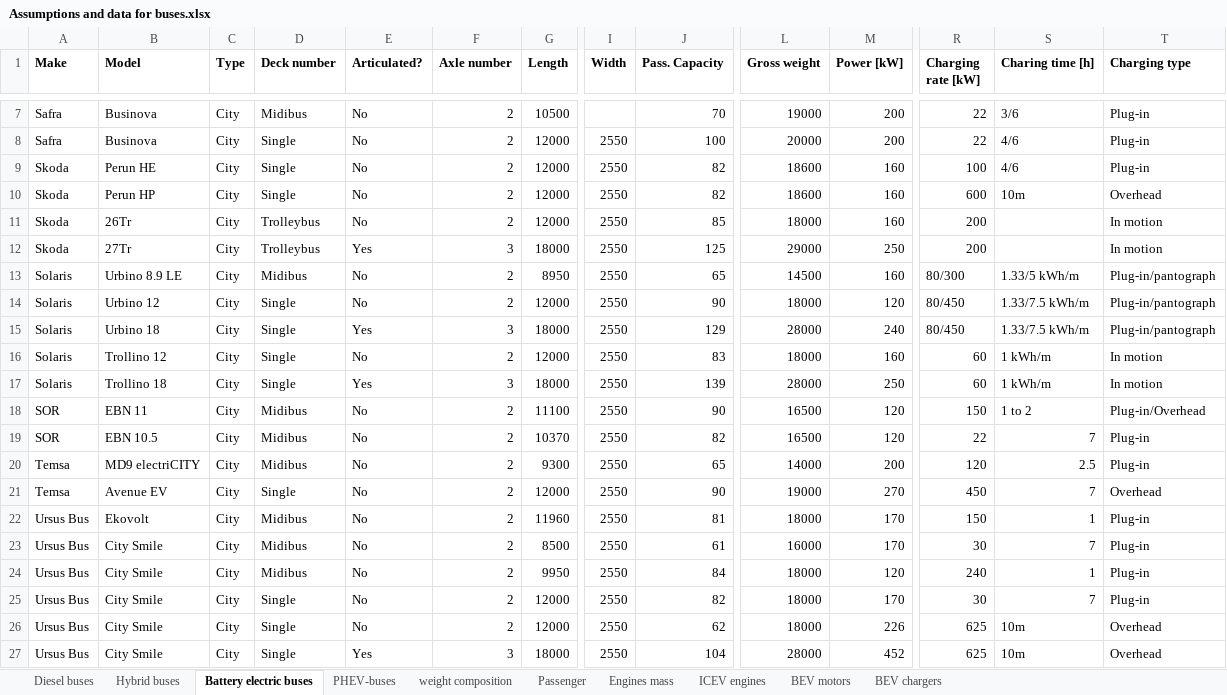
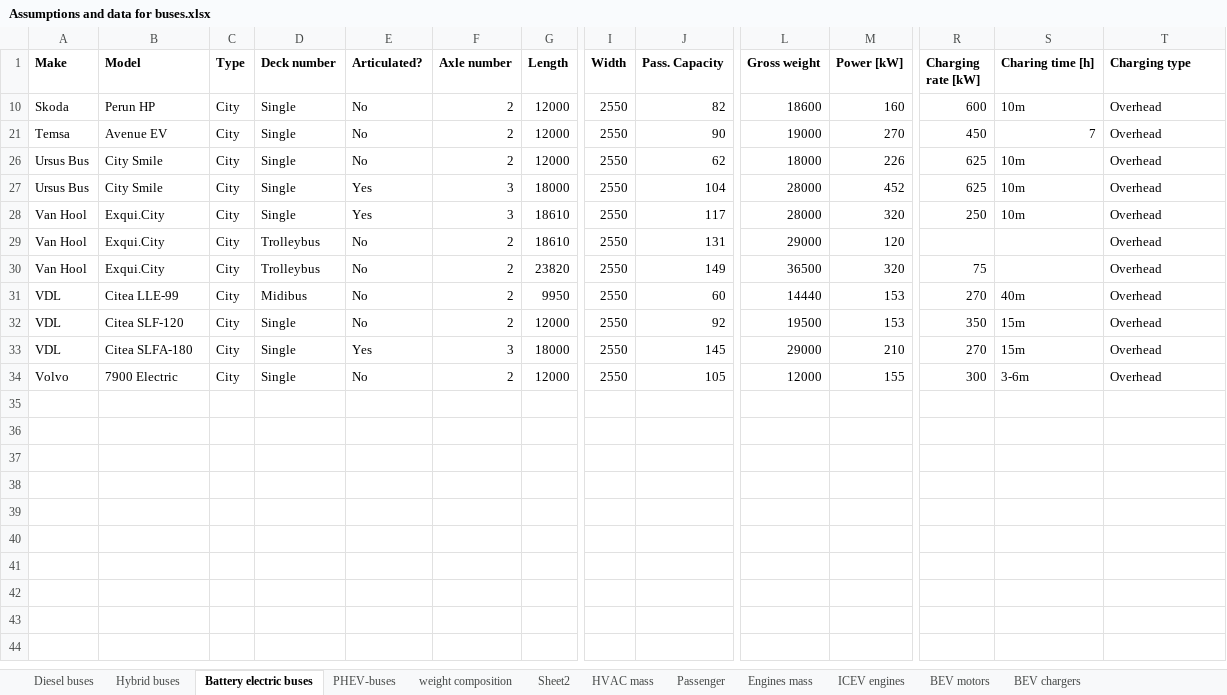
Before and after one commit to romainsacchi/carculator_bus, an Excel workbook: dev/Assumptions and data for buses.xlsx, sheet Battery electric buses, drawn as a sheet; only a part is shown, gaps mark what is left out; the shorter side is filled out with more unchanged rows; values as stored, in another font and other column widths than the file's, no borders; rows hold the shown columns only; the diff covers the shown part only; the diff names each change by its address in the sheet, - before the commit and + after, or states it on an @@ line.

```diff
--- a/dev/Assumptions and data for buses.xlsx (sheet Battery electric buses)
+++ b/dev/Assumptions and data for buses.xlsx (sheet Battery electric buses)
+sheet tab: Sheet2
+sheet tab: HVAC mass
@@ row 7 hidden: Safra | Businova | City | Midibus | No | 2 | 10500 |  | 70 | 19000 | 200 | 22 | 3/6 | Plug-in @@
@@ row 8 hidden: Safra | Businova | City | Single | No | 2 | 12000 | 2550 | 100 | 20000 | 200 | 22 | 4/6 | Plug-in @@
@@ row 9 hidden: Skoda | Perun HE | City | Single | No | 2 | 12000 | 2550 | 82 | 18600 | 160 | 100 | 4/6 | Plug-in @@
@@ row 11 hidden: Skoda | 26Tr | City | Trolleybus | No | 2 | 12000 | 2550 | 85 | 18000 | 160 | 200 |  | In motion @@
@@ row 12 hidden: Skoda | 27Tr | City | Trolleybus | Yes | 3 | 18000 | 2550 | 125 | 29000 | 250 | 200 |  | In motion @@
@@ row 13 hidden: Solaris | Urbino 8.9 LE | City | Midibus | No | 2 | 8950 | 2550 | 65 | 14500 | 160 | 80/300 | 1.33/5 kWh/m | Plug-in/pantograph @@
@@ row 14 hidden: Solaris | Urbino 12 | City | Single | No | 2 | 12000 | 2550 | 90 | 18000 | 120 | 80/450 | 1.33/7.5 kWh/m | Plug-in/pantograph @@
@@ row 15 hidden: Solaris | Urbino 18 | City | Single | Yes | 3 | 18000 | 2550 | 129 | 28000 | 240 | 80/450 | 1.33/7.5 kWh/m | Plug-in/pantograph @@
@@ row 16 hidden: Solaris | Trollino 12 | City | Single | No | 2 | 12000 | 2550 | 83 | 18000 | 160 | 60 | 1 kWh/m | In motion @@
@@ row 17 hidden: Solaris | Trollino 18 | City | Single | Yes | 3 | 18000 | 2550 | 139 | 28000 | 250 | 60 | 1 kWh/m | In motion @@
@@ row 18 hidden: SOR | EBN 11 | City | Midibus | No | 2 | 11100 | 2550 | 90 | 16500 | 120 | 150 | 1 to 2 | Plug-in/Overhead @@
@@ row 19 hidden: SOR | EBN 10.5 | City | Midibus | No | 2 | 10370 | 2550 | 82 | 16500 | 120 | 22 | 7 | Plug-in @@
@@ row 20 hidden: Temsa | MD9 electriCITY | City | Midibus | No | 2 | 9300 | 2550 | 65 | 14000 | 200 | 120 | 2.5 | Plug-in @@
@@ row 22 hidden: Ursus Bus | Ekovolt | City | Midibus | No | 2 | 11960 | 2550 | 81 | 18000 | 170 | 150 | 1 | Plug-in @@
@@ row 23 hidden: Ursus Bus | City Smile | City | Midibus | No | 2 | 8500 | 2550 | 61 | 16000 | 170 | 30 | 7 | Plug-in @@
@@ row 24 hidden: Ursus Bus | City Smile | City | Midibus | No | 2 | 9950 | 2550 | 84 | 18000 | 120 | 240 | 1 | Plug-in @@
@@ row 25 hidden: Ursus Bus | City Smile | City | Single | No | 2 | 12000 | 2550 | 82 | 18000 | 170 | 30 | 7 | Plug-in @@
```
Also changed, not shown: 5 hidden or unhidden rows elsewhere in this sheet, sheet Diesel buses, sheet weight composition, charts or pictures, dev/Input data.xlsx, 1 other file.
